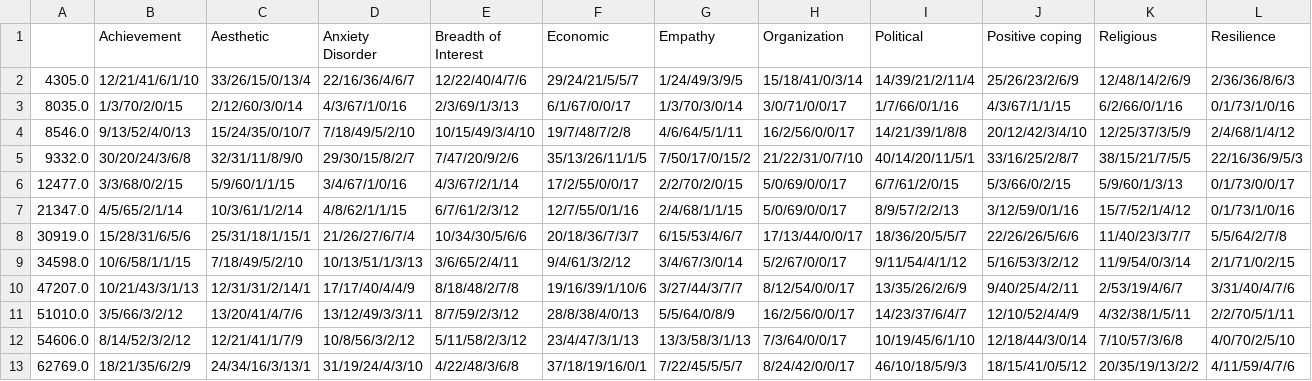
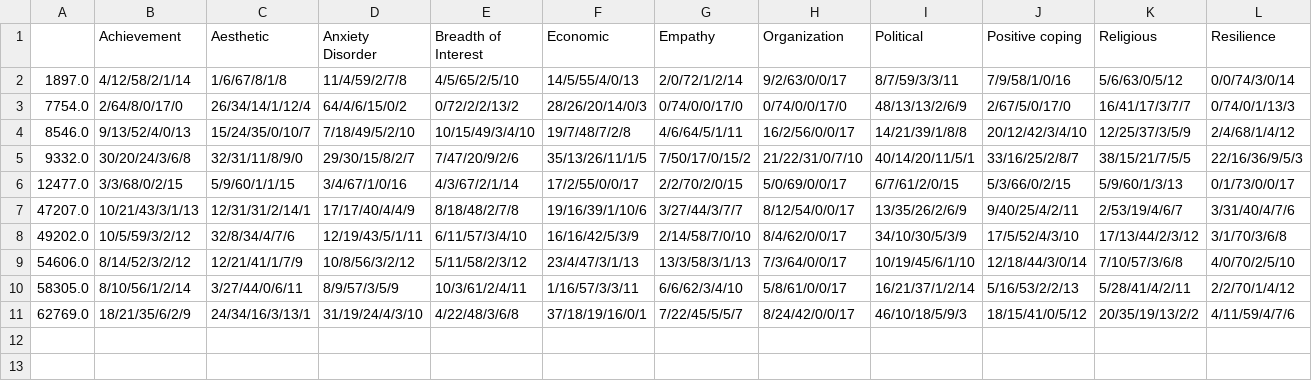
Before and after one commit to bigai-nlco/ValueCausalGraph, a CSV file: tutorials/table1_llama_newest.csv, drawn as a sheet; only a part is shown; removed rows and columns are numbered as before the commit, all else as after; rows hold the shown columns only; the diff names each change by its address in the sheet, - before the commit and + after, or states it on an @@ line.

```diff
--- a/tutorials/table1_llama_newest.csv
+++ b/tutorials/table1_llama_newest.csv
-row 2: 4305.0 | 12/21/41/6/1/10 | 33/26/15/0/13/4 | 22/16/36/4/6/7 | 12/22/40/4/7/6 | 29/24/21/5/5/7 | 1/24/49/3/9/5 | 15/18/41/0/3/14 | 14/39/21/2/11/4 | 25/26/23/2/6/9 | 12/48/14/2/6/9 | 2/36/36/8/6/3
-row 3: 8035.0 | 1/3/70/2/0/15 | 2/12/60/3/0/14 | 4/3/67/1/0/16 | 2/3/69/1/3/13 | 6/1/67/0/0/17 | 1/3/70/3/0/14 | 3/0/71/0/0/17 | 1/7/66/0/1/16 | 4/3/67/1/1/15 | 6/2/66/0/1/16 | 0/1/73/1/0/16
+row 2: 1897.0 | 4/12/58/2/1/14 | 1/6/67/8/1/8 | 11/4/59/2/7/8 | 4/5/65/2/5/10 | 14/5/55/4/0/13 | 2/0/72/1/2/14 | 9/2/63/0/0/17 | 8/7/59/3/3/11 | 7/9/58/1/0/16 | 5/6/63/0/5/12 | 0/0/74/3/0/14
+row 3: 7754.0 | 2/64/8/0/17/0 | 26/34/14/1/12/4 | 64/4/6/15/0/2 | 0/72/2/2/13/2 | 28/26/20/14/0/3 | 0/74/0/0/17/0 | 0/74/0/0/17/0 | 48/13/13/2/6/9 | 2/67/5/0/17/0 | 16/41/17/3/7/7 | 0/74/0/1/13/3
-row 7: 21347.0 | 4/5/65/2/1/14 | 10/3/61/1/2/14 | 4/8/62/1/1/15 | 6/7/61/2/3/12 | 12/7/55/0/1/16 | 2/4/68/1/1/15 | 5/0/69/0/0/17 | 8/9/57/2/2/13 | 3/12/59/0/1/16 | 15/7/52/1/4/12 | 0/1/73/1/0/16
-row 8: 30919.0 | 15/28/31/6/5/6 | 25/31/18/1/15/1 | 21/26/27/6/7/4 | 10/34/30/5/6/6 | 20/18/36/7/3/7 | 6/15/53/4/6/7 | 17/13/44/0/0/17 | 18/36/20/5/5/7 | 22/26/26/5/6/6 | 11/40/23/3/7/7 | 5/5/64/2/7/8
-row 9: 34598.0 | 10/6/58/1/1/15 | 7/18/49/5/2/10 | 10/13/51/1/3/13 | 3/6/65/2/4/11 | 9/4/61/3/2/12 | 3/4/67/3/0/14 | 5/2/67/0/0/17 | 9/11/54/4/1/12 | 5/16/53/3/2/12 | 11/9/54/0/3/14 | 2/1/71/0/2/15
-row 11: 51010.0 | 3/5/66/3/2/12 | 13/20/41/4/7/6 | 13/12/49/3/3/11 | 8/7/59/2/3/12 | 28/8/38/4/0/13 | 5/5/64/0/8/9 | 16/2/56/0/0/17 | 14/23/37/6/4/7 | 12/10/52/4/4/9 | 4/32/38/1/5/11 | 2/2/70/5/1/11
+row 8: 49202.0 | 10/5/59/3/2/12 | 32/8/34/4/7/6 | 12/19/43/5/1/11 | 6/11/57/3/4/10 | 16/16/42/5/3/9 | 2/14/58/7/0/10 | 8/4/62/0/0/17 | 34/10/30/5/3/9 | 17/5/52/4/3/10 | 17/13/44/2/3/12 | 3/1/70/3/6/8
+row 10: 58305.0 | 8/10/56/1/2/14 | 3/27/44/0/6/11 | 8/9/57/3/5/9 | 10/3/61/2/4/11 | 1/16/57/3/3/11 | 6/6/62/3/4/10 | 5/8/61/0/0/17 | 16/21/37/1/2/14 | 5/16/53/2/2/13 | 5/28/41/4/2/11 | 2/2/70/1/4/12
```
Also changed, not shown: tutorials/table1_gemma_newest.csv, tutorials/table2_gemma.csv, 26 other files.
